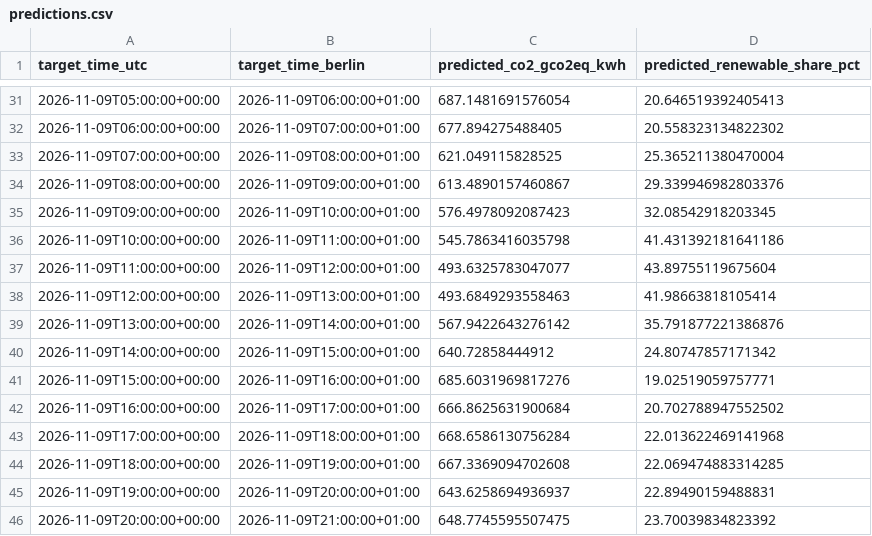
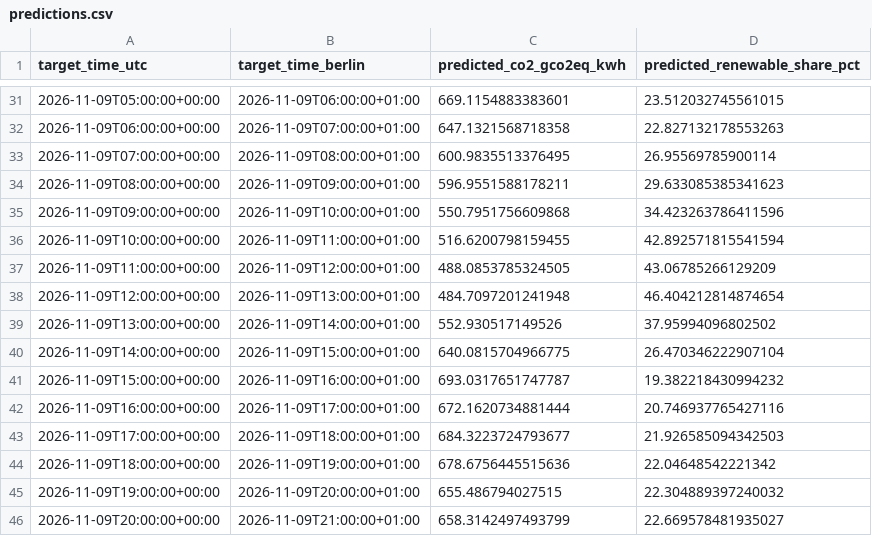
Before and after one commit to ziamusti/grid-forecaster-data, a CSV file: predictions.csv, drawn as a sheet; only a part is shown, gaps mark what is left out; the diff covers the shown part only.

```diff
--- a/predictions.csv
+++ b/predictions.csv
@@ -31,16 +31,16 @@ target_time_utc,target_time_berlin,predicted_co2_gco2eq_kwh,predicted_renewable_
-2026-11-09T05:00:00+00:00,2026-11-09T06:00:00+01:00,687.1481691576054,20.646519392405413
-2026-11-09T06:00:00+00:00,2026-11-09T07:00:00+01:00,677.894275488405,20.558323134822302
-2026-11-09T07:00:00+00:00,2026-11-09T08:00:00+01:00,621.049115828525,25.365211380470004
-2026-11-09T08:00:00+00:00,2026-11-09T09:00:00+01:00,613.4890157460867,29.339946982803376
-2026-11-09T09:00:00+00:00,2026-11-09T10:00:00+01:00,576.4978092087423,32.08542918203345
-2026-11-09T10:00:00+00:00,2026-11-09T11:00:00+01:00,545.7863416035798,41.431392181641186
-2026-11-09T11:00:00+00:00,2026-11-09T12:00:00+01:00,493.6325783047077,43.89755119675604
-2026-11-09T12:00:00+00:00,2026-11-09T13:00:00+01:00,493.6849293558463,41.98663818105414
-2026-11-09T13:00:00+00:00,2026-11-09T14:00:00+01:00,567.9422643276142,35.791877221386876
-2026-11-09T14:00:00+00:00,2026-11-09T15:00:00+01:00,640.72858444912,24.80747857171342
-2026-11-09T15:00:00+00:00,2026-11-09T16:00:00+01:00,685.6031969817276,19.02519059757771
-2026-11-09T16:00:00+00:00,2026-11-09T17:00:00+01:00,666.8625631900684,20.702788947552502
-2026-11-09T17:00:00+00:00,2026-11-09T18:00:00+01:00,668.6586130756284,22.013622469141968
-2026-11-09T18:00:00+00:00,2026-11-09T19:00:00+01:00,667.3369094702608,22.069474883314285
-2026-11-09T19:00:00+00:00,2026-11-09T20:00:00+01:00,643.6258694936937,22.89490159488831
-2026-11-09T20:00:00+00:00,2026-11-09T21:00:00+01:00,648.7745595507475,23.70039834823392
+2026-11-09T05:00:00+00:00,2026-11-09T06:00:00+01:00,669.1154883383601,23.512032745561015
+2026-11-09T06:00:00+00:00,2026-11-09T07:00:00+01:00,647.1321568718358,22.827132178553263
+2026-11-09T07:00:00+00:00,2026-11-09T08:00:00+01:00,600.9835513376495,26.95569785900114
+2026-11-09T08:00:00+00:00,2026-11-09T09:00:00+01:00,596.9551588178211,29.633085385341623
+2026-11-09T09:00:00+00:00,2026-11-09T10:00:00+01:00,550.7951756609868,34.423263786411596
+2026-11-09T10:00:00+00:00,2026-11-09T11:00:00+01:00,516.6200798159455,42.892571815541594
+2026-11-09T11:00:00+00:00,2026-11-09T12:00:00+01:00,488.0853785324505,43.06785266129209
+2026-11-09T12:00:00+00:00,2026-11-09T13:00:00+01:00,484.7097201241948,46.404212814874654
+2026-11-09T13:00:00+00:00,2026-11-09T14:00:00+01:00,552.930517149526,37.95994096802502
+2026-11-09T14:00:00+00:00,2026-11-09T15:00:00+01:00,640.0815704966775,26.470346222907104
+2026-11-09T15:00:00+00:00,2026-11-09T16:00:00+01:00,693.0317651747787,19.382218430994232
+2026-11-09T16:00:00+00:00,2026-11-09T17:00:00+01:00,672.1620734881444,20.746937765427116
+2026-11-09T17:00:00+00:00,2026-11-09T18:00:00+01:00,684.3223724793677,21.926585094342503
+2026-11-09T18:00:00+00:00,2026-11-09T19:00:00+01:00,678.6756445515636,22.04648542221342
+2026-11-09T19:00:00+00:00,2026-11-09T20:00:00+01:00,655.486794027515,22.304889397240032
+2026-11-09T20:00:00+00:00,2026-11-09T21:00:00+01:00,658.3142497493799,22.669578481935027
```
Also changed, not shown: 86 edited cells elsewhere in this file, 1 other file.
